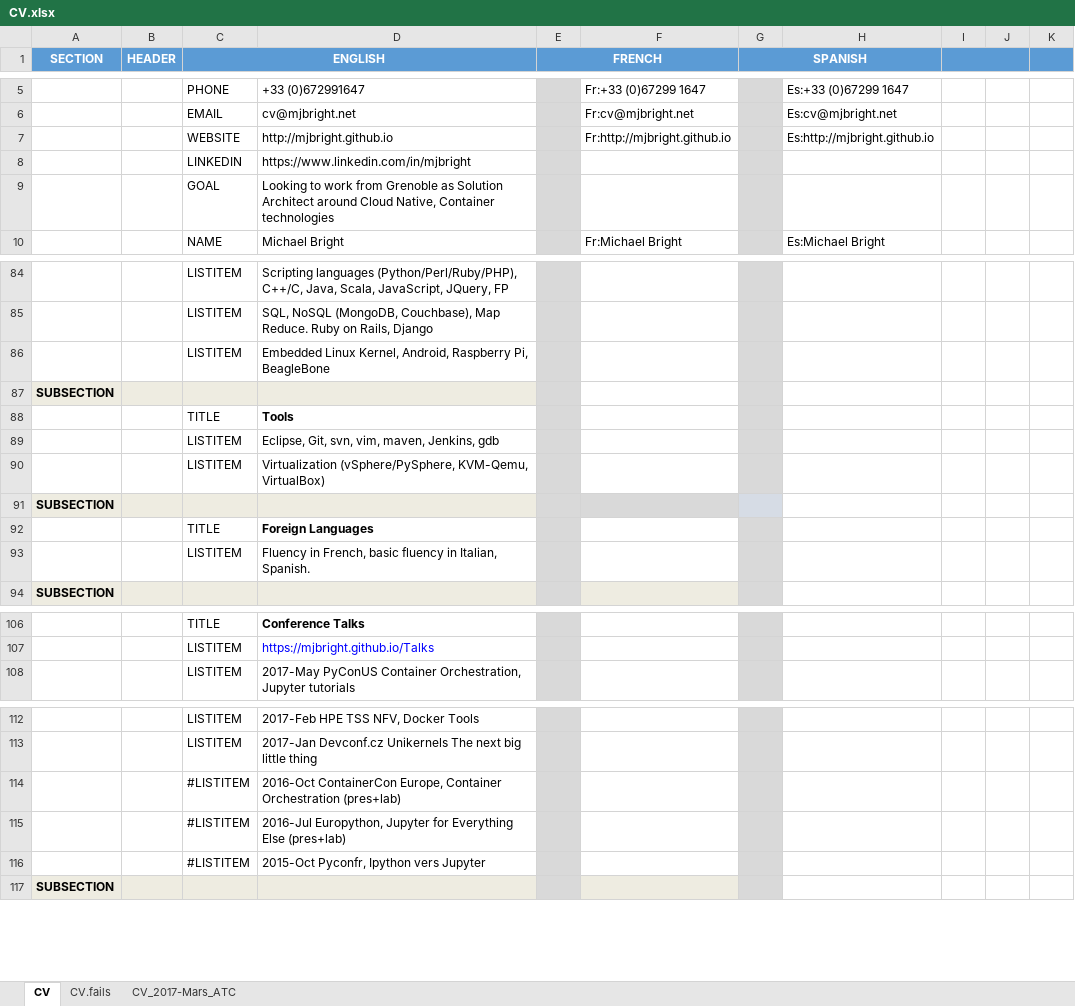
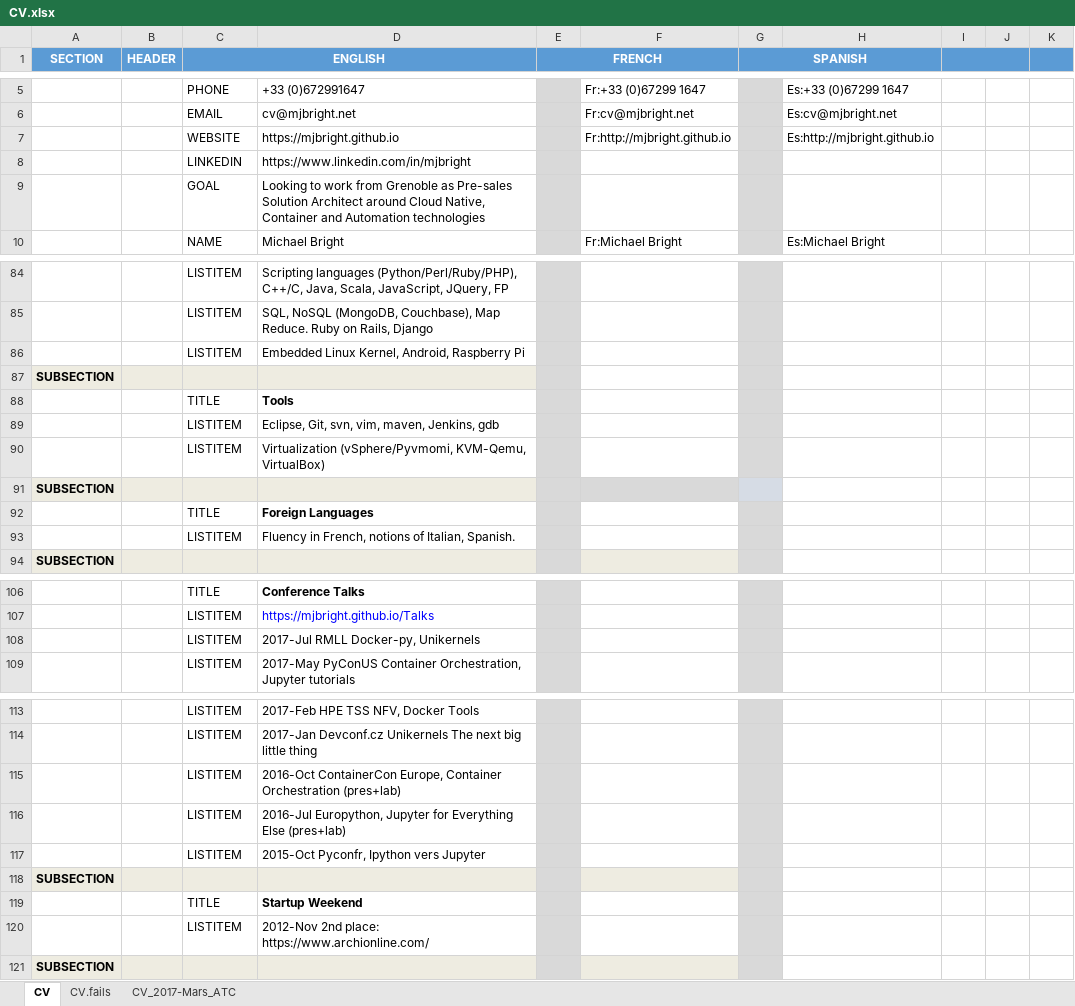
Before and after one commit to mjbright/mjbright.github.io, an Excel workbook: static/docs/src/CV.xlsx, sheet CV, drawn as a sheet; only a part is shown, gaps mark what is left out; values as stored, in another font and other column widths than the file's, no borders; addresses are those after the commit; the diff covers the shown part only; the diff names each change by its address in the sheet, - before the commit and + after, or states it on an @@ line.

Commit message:
Updated with RMLL, Startup Weekend/Archionline

```diff
--- a/static/docs/src/CV.xlsx (sheet CV)
+++ b/static/docs/src/CV.xlsx (sheet CV)
-D7: http://mjbright.github.io
+D7: https://mjbright.github.io
-D9: …Grenoble as Solution Architect around Cloud Native, Container technologies
+D9: …Grenoble as Pre-sales Solution Architect around Cloud Native, Container and Automation technologies
-D86: …Android, Raspberry Pi, BeagleBone
+D86: …Android, Raspberry Pi
-D90: Virtualization (vSphere/PySphere, KVM-Qemu, VirtualBox)
+D90: Virtualization (vSphere/Pyvmomi, KVM-Qemu, VirtualBox)
-D93: …in French, basic fluency in Italian, Spanish.
+D93: …in French, notions of Italian, Spanish.
+row 108:  |  | LISTITEM | 2017-Jul RMLL Docker-py, Unikernels
-C115:C117 (ENGLISH): #LISTITEM
+C115:C117 (ENGLISH): LISTITEM
+row 118: SUBSECTION
+row 119:  |  | TITLE | Startup Weekend
+row 120:  |  | LISTITEM | 2012-Nov 2nd place: https://www.archionline.com/
```
Also changed, not shown: 1 edited cell elsewhere in this sheet, 1 other file.
